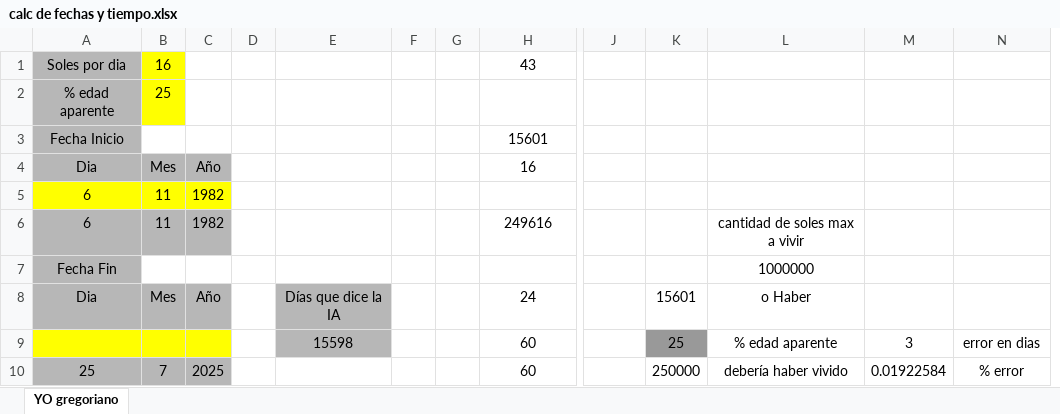
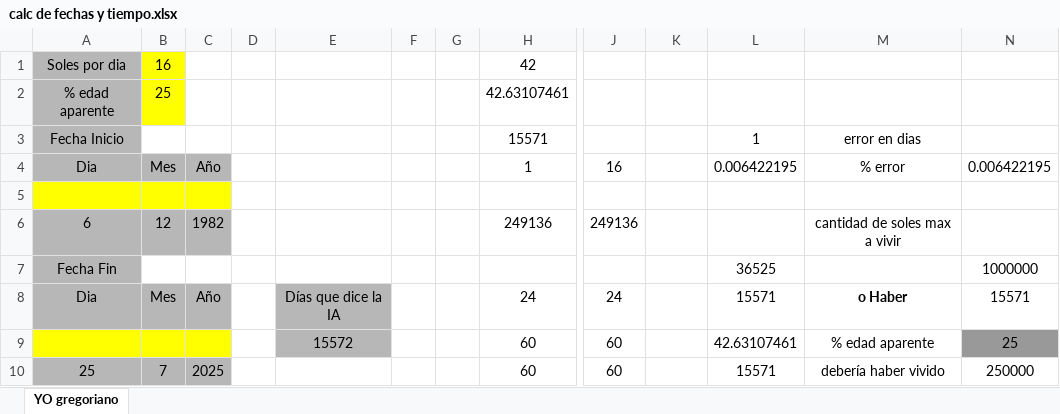
Before and after one commit to jsgaston/cifras-y-programas-soles, an Excel workbook: calc de fechas y tiempo.xlsx, sheet YO gregoriano, drawn as a sheet; only a part is shown, gaps mark what is left out; values as stored, in another font and other column widths than the file's, no borders; charts and pictures not drawn; removed rows and columns are numbered as before the commit, all else as after; the diff covers the shown part only; the diff names each change by its address in the sheet, - before the commit and + after, or states it on an @@ line.

```diff
--- a/calc de fechas y tiempo.xlsx (sheet YO gregoriano)
+++ b/calc de fechas y tiempo.xlsx (sheet YO gregoriano)
+column L, rows 3-10: 1 | 0.006422195 |  |  | 36525 | 15571 | 42.63107461 | 15571
-column M, rows 9-10: 3 | 0.01922584
-H1: 43
+H1: 42
-H2: (empty)
+H2: 42.63107461
-H3: 15601
+H3: 15571
-M3: (empty)
+M3: error en dias
-H4: 16
+H4: 1
-J4: (empty)
+J4: 16
-M4: (empty)
+M4: % error
-N4: (empty)
+N4: 0.006422195
-A5: 6
+A5: (empty)
-B5: 11
+B5: (empty)
-C5: 1982
+C5: (empty)
-B6: 11
+B6: 12
-H6: 249616
+H6: 249136
-J6: (empty)
+J6: 249136
-M7: 1000000
+M7: (empty)
-N7: (empty)
+N7: 1000000
-J8: (empty)
+J8: 24
-K8: 15601
+K8: (empty)
-M8 bold: off
+M8 bold: on
-N8: (empty)
+N8: 15571
-E9: 15598
+E9: 15572
-J9:J10: (empty)
+J9:J10: 60
-K9: 25
+K9: (empty)
-K9 fill: #999999
+K9 fill: none
-N9: error en dias
+N9: 25
-N9 fill: none
+N9 fill: #999999
-K10: 250000
+K10: (empty)
-N10: % error
+N10: 250000
```
Also changed, not shown: 2 added rows, 2 removed rows, 119 edited cells and cell formats elsewhere in this sheet, 1 other file.
